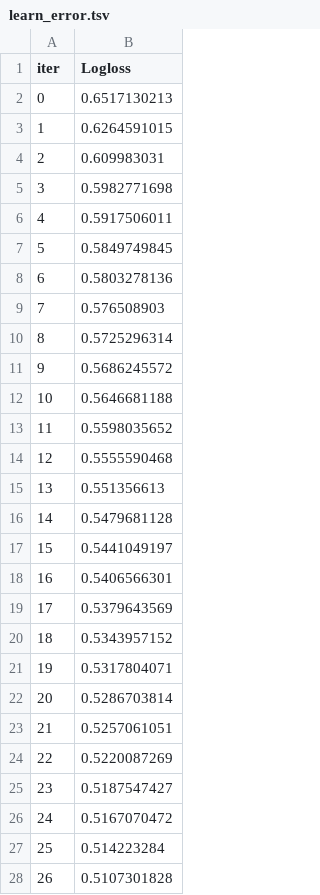
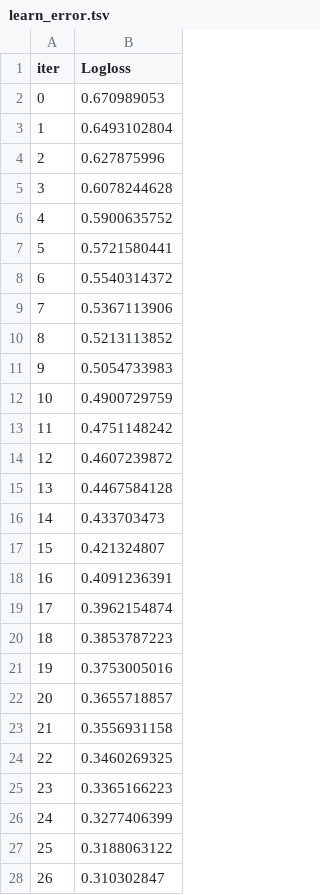
Before and after one commit to someoneorlov/styx, a TSV file: notebooks/catboost_info/learn_error.tsv, drawn as a sheet; only a part is shown; the diff covers the shown part only.

```diff
--- a/notebooks/catboost_info/learn_error.tsv
+++ b/notebooks/catboost_info/learn_error.tsv
@@ -1,28 +1,28 @@
 iter	Logloss
-0	0.6517130213
-1	0.6264591015
-2	0.609983031
-3	0.5982771698
-4	0.5917506011
-5	0.5849749845
-6	0.5803278136
-7	0.576508903
-8	0.5725296314
-9	0.5686245572
-10	0.5646681188
-11	0.5598035652
-12	0.5555590468
-13	0.551356613
-14	0.5479681128
-15	0.5441049197
-16	0.5406566301
-17	0.5379643569
-18	0.5343957152
-19	0.5317804071
-20	0.5286703814
-21	0.5257061051
-22	0.5220087269
-23	0.5187547427
-24	0.5167070472
-25	0.514223284
-26	0.5107301828
+0	0.670989053
+1	0.6493102804
+2	0.627875996
+3	0.6078244628
+4	0.5900635752
+5	0.5721580441
+6	0.5540314372
+7	0.5367113906
+8	0.5213113852
+9	0.5054733983
+10	0.4900729759
+11	0.4751148242
+12	0.4607239872
+13	0.4467584128
+14	0.433703473
+15	0.421324807
+16	0.4091236391
+17	0.3962154874
+18	0.3853787223
+19	0.3753005016
+20	0.3655718857
+21	0.3556931158
+22	0.3460269325
+23	0.3365166223
+24	0.3277406399
+25	0.3188063122
+26	0.310302847
```
Also changed, not shown: 53 added rows and 8 edited cells elsewhere in this file, notebooks/catboost_info/test_error.tsv, notebooks/catboost_info/time_left.tsv, 6 other files.
